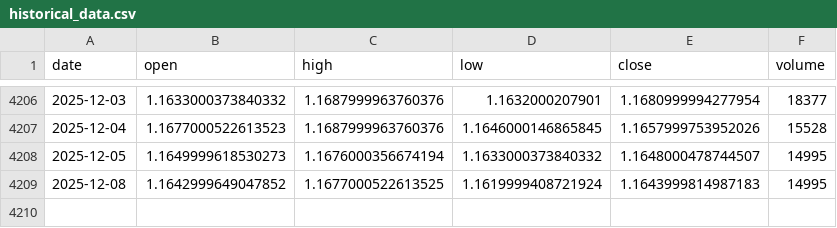
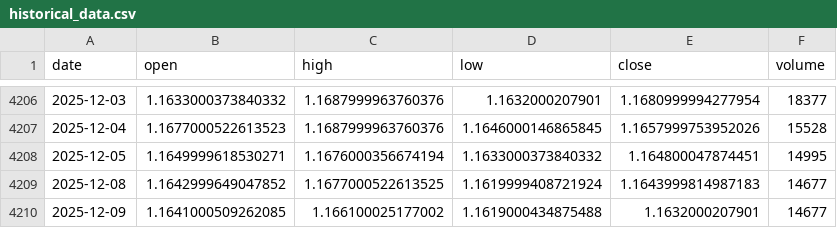
Before and after one commit to LukeGSW/AnalisiCiclica-M6E, a CSV file: data/M6E=F/historical_data.csv, drawn as a sheet; only a part is shown, gaps mark what is left out.

```diff
--- a/data/M6E=F/historical_data.csv
+++ b/data/M6E=F/historical_data.csv
@@ -4207,3 +4207,4 @@ date,open,high,low,close,volume
 2025-12-04,1.1677000522613523,1.1687999963760376,1.1646000146865845,1.1657999753952026,15528
-2025-12-05,1.1649999618530273,1.1676000356674194,1.1633000373840332,1.1648000478744507,14995
-2025-12-08,1.1642999649047852,1.1677000522613525,1.1619999408721924,1.1643999814987183,14995
+2025-12-05,1.1649999618530271,1.1676000356674194,1.1633000373840332,1.164800047874451,14995
+2025-12-08,1.1642999649047852,1.1677000522613525,1.1619999408721924,1.1643999814987183,14677
+2025-12-09,1.1641000509262085,1.166100025177002,1.1619000434875488,1.1632000207901,14677
```
Also changed, not shown: data/M6E=F/signals.csv, 3 other files.
